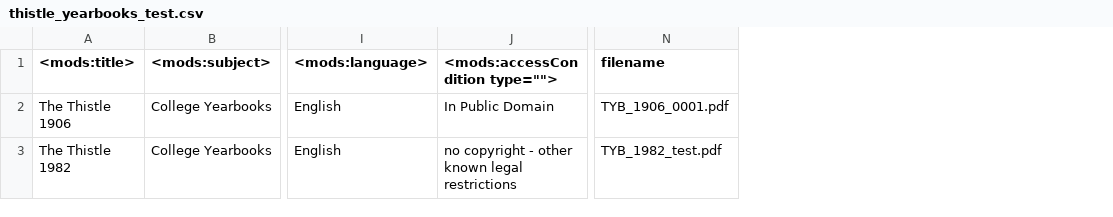
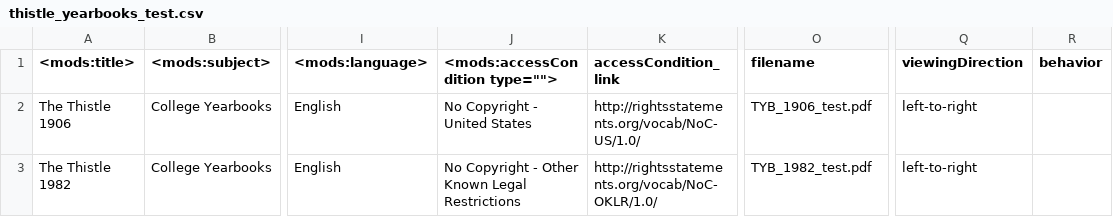
Before and after one commit to hachacha/migrate_islandora_csv, a CSV file: data/process_paged_content/thistle_yearbooks_test.csv, drawn as a sheet; only a part is shown, gaps mark what is left out; addresses are those after the commit; the diff names each change by its address in the sheet, - before the commit and + after, or states it on an @@ line.

```diff
--- a/data/process_paged_content/thistle_yearbooks_test.csv
+++ b/data/process_paged_content/thistle_yearbooks_test.csv
+column K (accessCondition_link), rows 2-3: http://rightsstatements.org/vocab/NoC-US/1.0/ | http://rightsstatements.org/vocab/NoC-OKLR/1.0/
+column Q (viewingDirection), rows 2-3: left-to-right | left-to-right
+column R (behavior), empty
-J2 (<mods:accessCondition type="">): In Public Domain
+J2 (<mods:accessCondition type="">): No Copyright - United States
-O2 (filename): TYB_1906_0001.pdf
+O2 (filename): TYB_1906_test.pdf
-J3 (<mods:accessCondition type="">): no copyright - other known legal restrictions
+J3 (<mods:accessCondition type="">): No Copyright - Other Known Legal Restrictions
```
Also changed, not shown: 4 other files.
